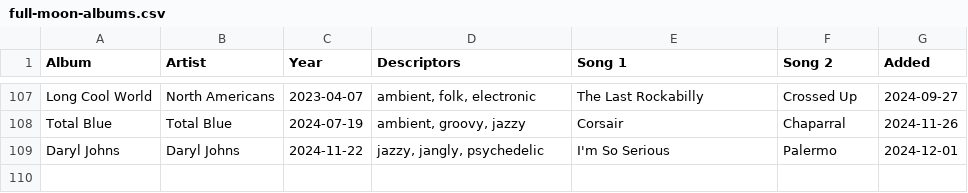
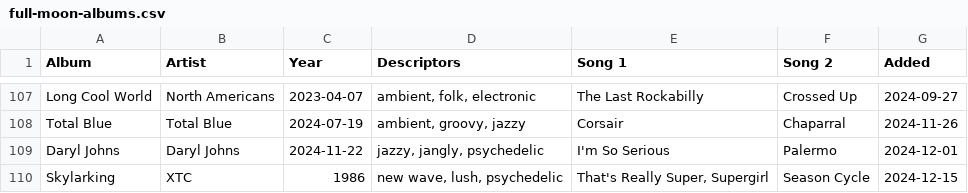
Before and after one commit to adamaaronson/full-moon-albums, a CSV file: src/data/full-moon-albums.csv, drawn as a sheet; only a part is shown, gaps mark what is left out; the diff names each change by its address in the sheet, - before the commit and + after, or states it on an @@ line.

Commit message:
Add Skylarking

```diff
--- a/src/data/full-moon-albums.csv
+++ b/src/data/full-moon-albums.csv
+row 110: Skylarking | XTC | 1986 | new wave, lush, psychedelic | That's Really Super, Supergirl | Season Cycle | 2024-12-15
```
Also changed, not shown: 1 other file.
